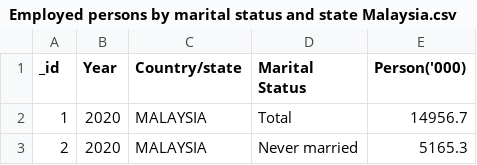
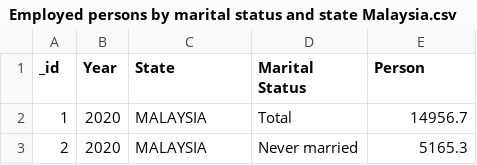
Before and after one commit to daniel-gus/FIT3179, a CSV file: Visualisation 2/Datasets/Employed persons by marital status and state Malaysia.csv, drawn as a sheet; only a part is shown.

```diff
--- a/Visualisation 2/Datasets/Employed persons by marital status and state Malaysia.csv
+++ b/Visualisation 2/Datasets/Employed persons by marital status and state Malaysia.csv
@@ -1,2 +1,2 @@
-_id,Year,Country/state,Marital Status,Person('000)
+_id,Year,State,Marital Status,Person
 1,2020,MALAYSIA,Total,14956.7
```
Also changed, not shown: Visualisation 2/Datasets/Employed persons by occupation and state 1982 2020.csv, 1 other file.
